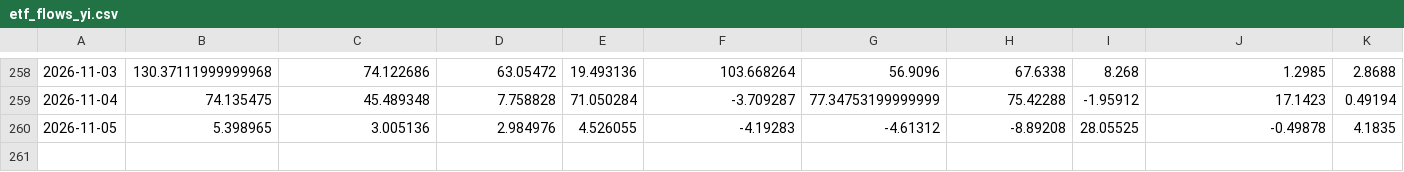
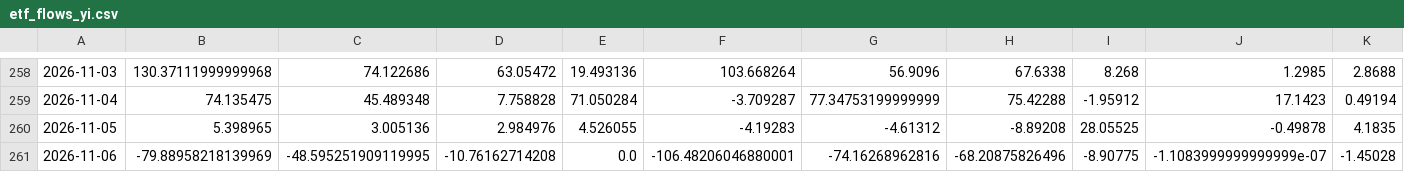
Before and after one commit to shanshanshan66688-art/Blue-pill-monitor, a CSV file: data/etf_flows_yi.csv, drawn as a sheet; only a part is shown, gaps mark what is left out; rows hold the shown columns only; the diff names each change by its address in the sheet, - before the commit and + after, or states it on an @@ line.

```diff
--- a/data/etf_flows_yi.csv
+++ b/data/etf_flows_yi.csv
+row 261: 2026-11-06 | -79.88958218139969 | -48.595251909119995 | -10.76162714208 | 0.0 | -106.48206046880001 | -74.16268962816 | -68.20875826496 | -8.90775 | -1.1083999999999999e-07 | -1.45028
```
Also changed, not shown: data/holding_cap.csv, data/signals.csv, 2 other files.
